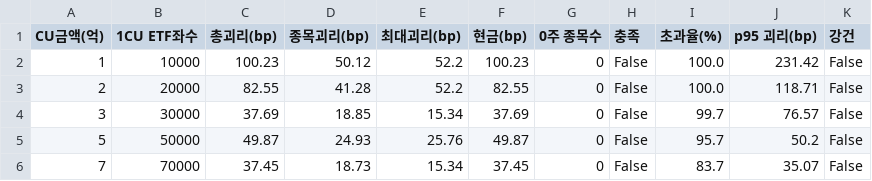
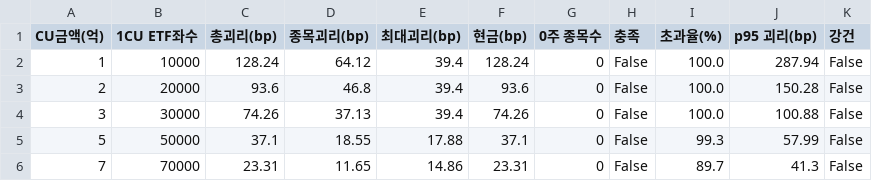
Before and after one commit to minsuquant-cloud/jeongga_hbm_etf, a CSV file: etf/output/cu_grid.csv, drawn as a sheet; only a part is shown; the diff covers the shown part only.

```diff
--- a/etf/output/cu_grid.csv
+++ b/etf/output/cu_grid.csv
@@ -1,6 +1,6 @@
 CU금액(억),1CU ETF좌수,총괴리(bp),종목괴리(bp),최대괴리(bp),현금(bp),0주 종목수,충족,초과율(%),p95 괴리(bp),강건
-1,10000,100.23,50.12,52.2,100.23,0,False,100.0,231.42,False
-2,20000,82.55,41.28,52.2,82.55,0,False,100.0,118.71,False
-3,30000,37.69,18.85,15.34,37.69,0,False,99.7,76.57,False
-5,50000,49.87,24.93,25.76,49.87,0,False,95.7,50.2,False
-7,70000,37.45,18.73,15.34,37.45,0,False,83.7,35.07,False
+1,10000,128.24,64.12,39.4,128.24,0,False,100.0,287.94,False
+2,20000,93.6,46.8,39.4,93.6,0,False,100.0,150.28,False
+3,30000,74.26,37.13,39.4,74.26,0,False,100.0,100.88,False
+5,50000,37.1,18.55,17.88,37.1,0,False,99.3,57.99,False
+7,70000,23.31,11.65,14.86,23.31,0,False,89.7,41.3,False
```
Also changed, not shown: 29 edited cells elsewhere in this file, etf/output/benchmark_report.csv, etf/output/capacity_report.csv, 8 other files.
